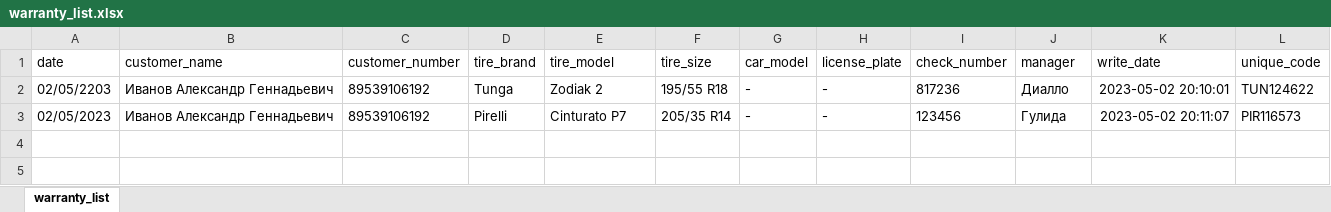
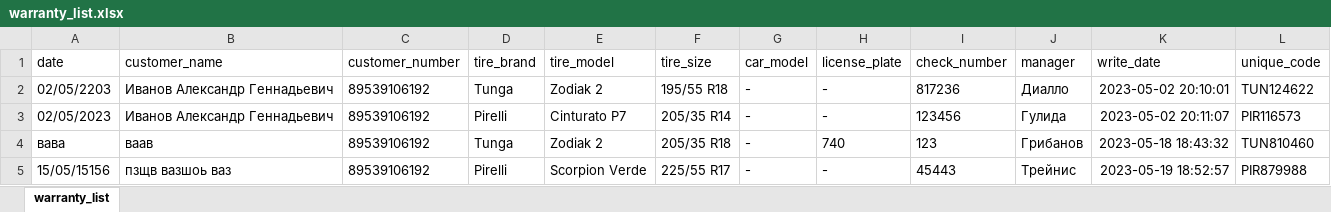
Before and after one commit to Ganzolder/autogik_free_monty, an Excel workbook: base/warranty_list.xlsx, sheet warranty_list, drawn as a sheet; values as stored, in another font and other column widths than the file's, no borders; the diff names each change by its address in the sheet, - before the commit and + after, or states it on an @@ line.

Commit message:
Merge remote-tracking branch 'origin/main'
Created dict of models and added to interface.py. next step is to make depended list of models by choiced of brand

Created depended tire model list, next step is to create 2 depended size list by choice in models

Fully working programm without bugs protect (see todo file)

creating pdf

```diff
--- a/base/warranty_list.xlsx (sheet warranty_list)
+++ b/base/warranty_list.xlsx (sheet warranty_list)
+row 4: вава | ваав | 89539106192 | Tunga | Zodiak 2 | 205/35 R18 | - | 740 | 123 | Грибанов | 2023-05-18 18:43:32 | TUN810460
+row 5: 15/05/15156 | пзщв вазшоь ваз | 89539106192 | Pirelli | Scorpion Verde | 225/55 R17 | - | - | 45443 | Трейнис | 2023-05-19 18:52:57 | PIR879988
```
Also changed, not shown: base/base.xlsx, 4 other files.
